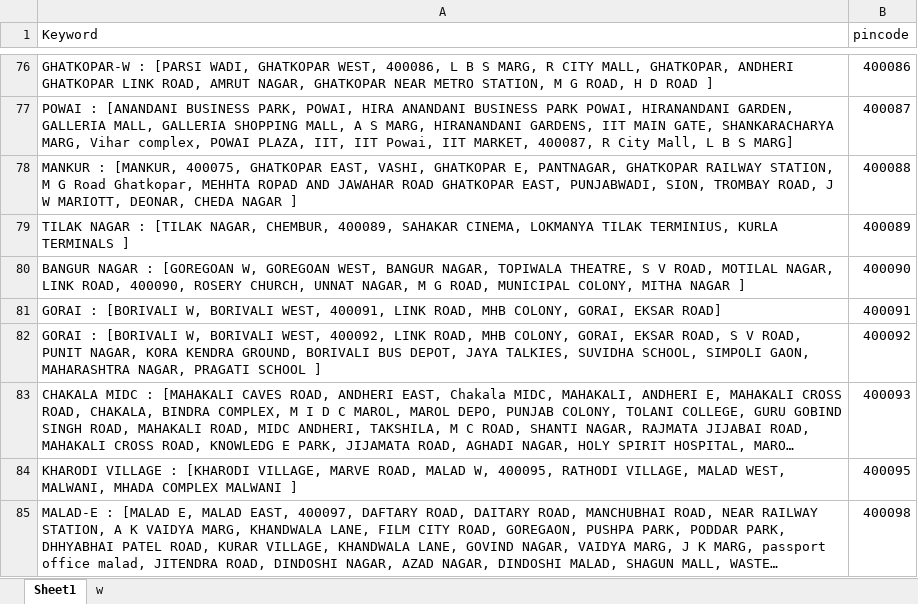
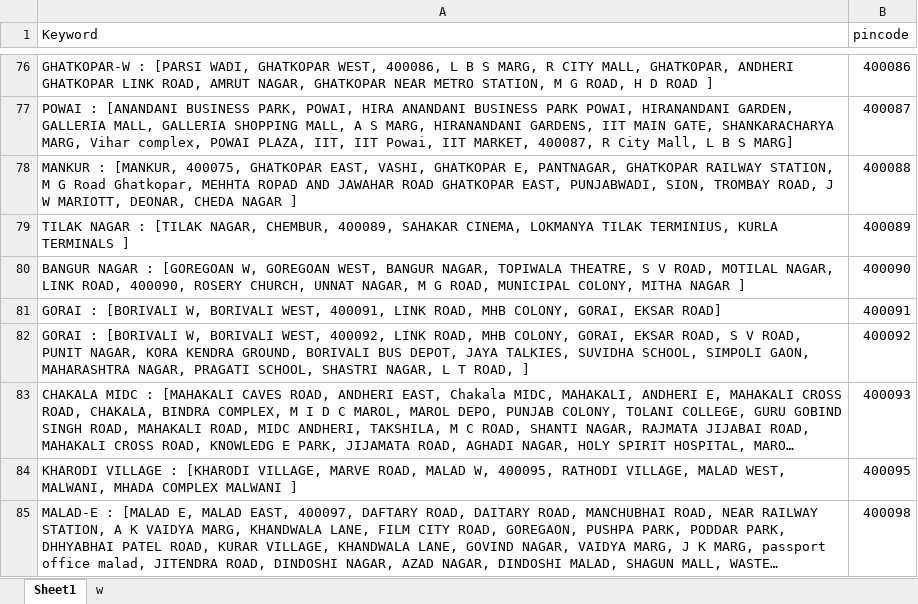
Before and after one commit to Data-Dev20/address-matching, an Excel workbook: add/cluster.xlsx, sheet Sheet1, drawn as a sheet; only a part is shown, gaps mark what is left out; long unchanged cells end in …; values as stored, in another font and other column widths than the file's, no borders; the diff names each change by its address in the sheet, - before the commit and + after, or states it on an @@ line.

```diff
--- a/add/cluster.xlsx (sheet Sheet1)
+++ b/add/cluster.xlsx (sheet Sheet1)
-A82 (Keyword): …NAGAR, PRAGATI SCHOOL ]
+A82 (Keyword): …NAGAR, PRAGATI SCHOOL, SHASTRI NAGAR, L T ROAD, ]
```
Also changed, not shown: 3 other files.
